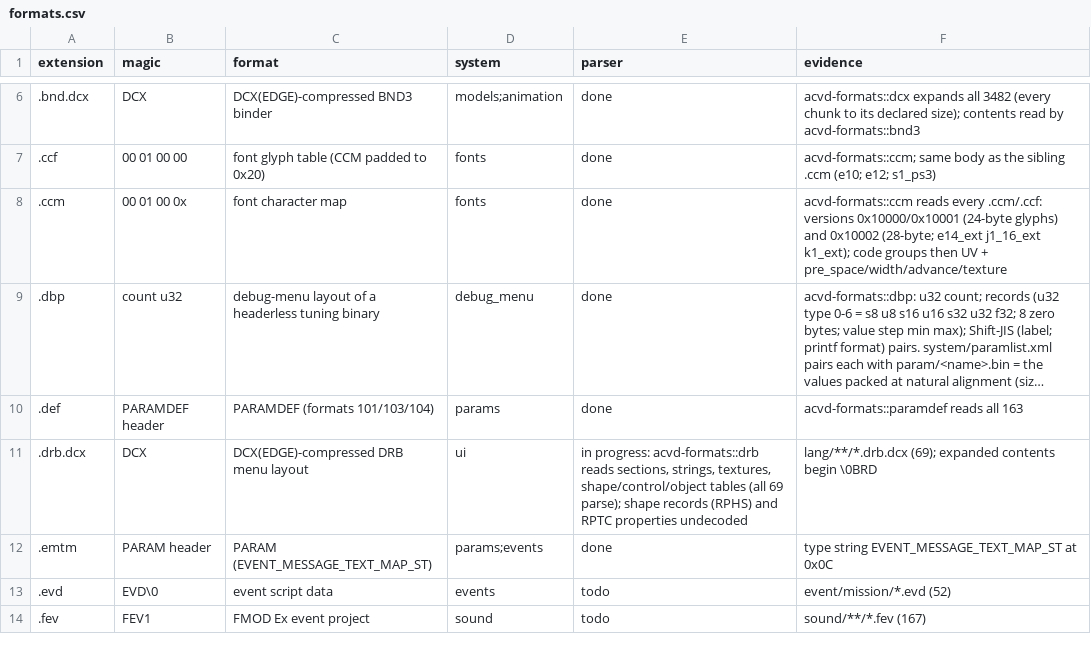
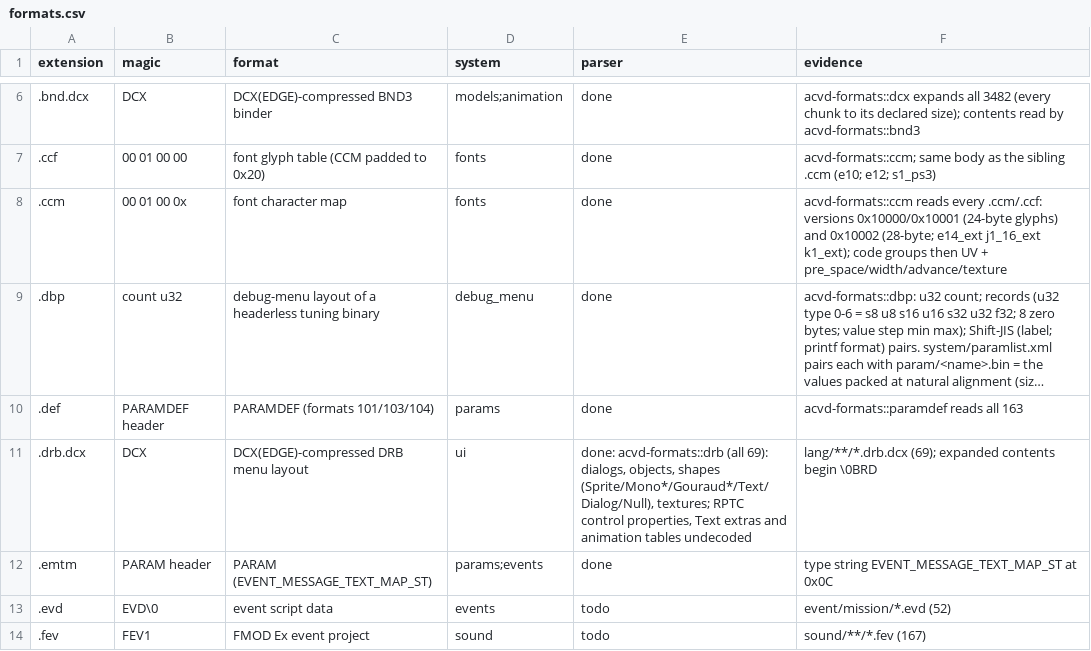
Before and after one commit to ninjagodino/ArmoredCoreRustRewrite, a CSV file: sheets/formats.csv, drawn as a sheet; only a part is shown, gaps mark what is left out; long unchanged cells end in ….

```diff
--- a/sheets/formats.csv
+++ b/sheets/formats.csv
@@ -10,3 +10,3 @@ extension,magic,format,system,parser,evidence
 .def,PARAMDEF header,PARAMDEF (formats 101/103/104),params,done,acvd-formats::paramdef reads all 163
-.drb.dcx,DCX,DCX(EDGE)-compressed DRB menu layout,ui,"in progress: acvd-formats::drb reads sections, strings, textures, shape/control/object tables (all 69 parse); shape records (RPHS) and RPTC properties undecoded",lang/**/*.drb.dcx (69); expanded contents begin \0BRD
+.drb.dcx,DCX,DCX(EDGE)-compressed DRB menu layout,ui,"done: acvd-formats::drb (all 69): dialogs, objects, shapes (Sprite/Mono*/Gouraud*/Text/Dialog/Null), textures; RPTC control properties, Text extras and animation tables undecoded",lang/**/*.drb.dcx (69); expanded contents begin \0BRD
 .emtm,PARAM header,PARAM (EVENT_MESSAGE_TEXT_MAP_ST),params;events,done,type string EVENT_MESSAGE_TEXT_MAP_ST at 0x0C
```
Also changed, not shown: sheets/systems.csv, 6 other files.
